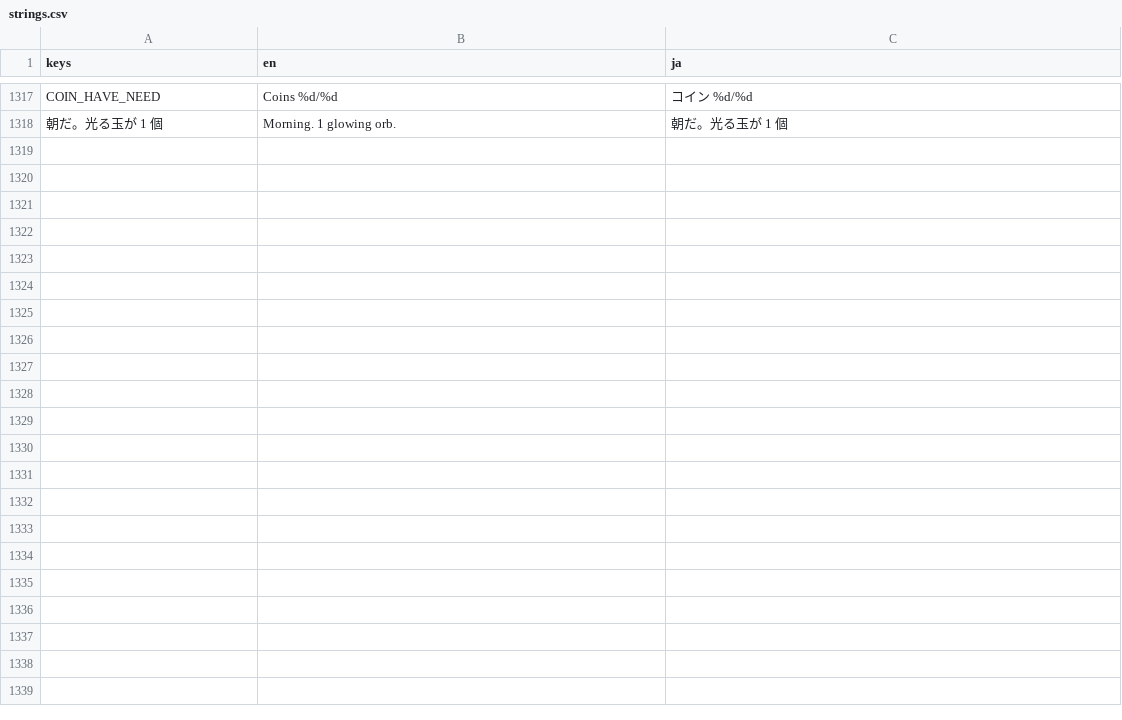
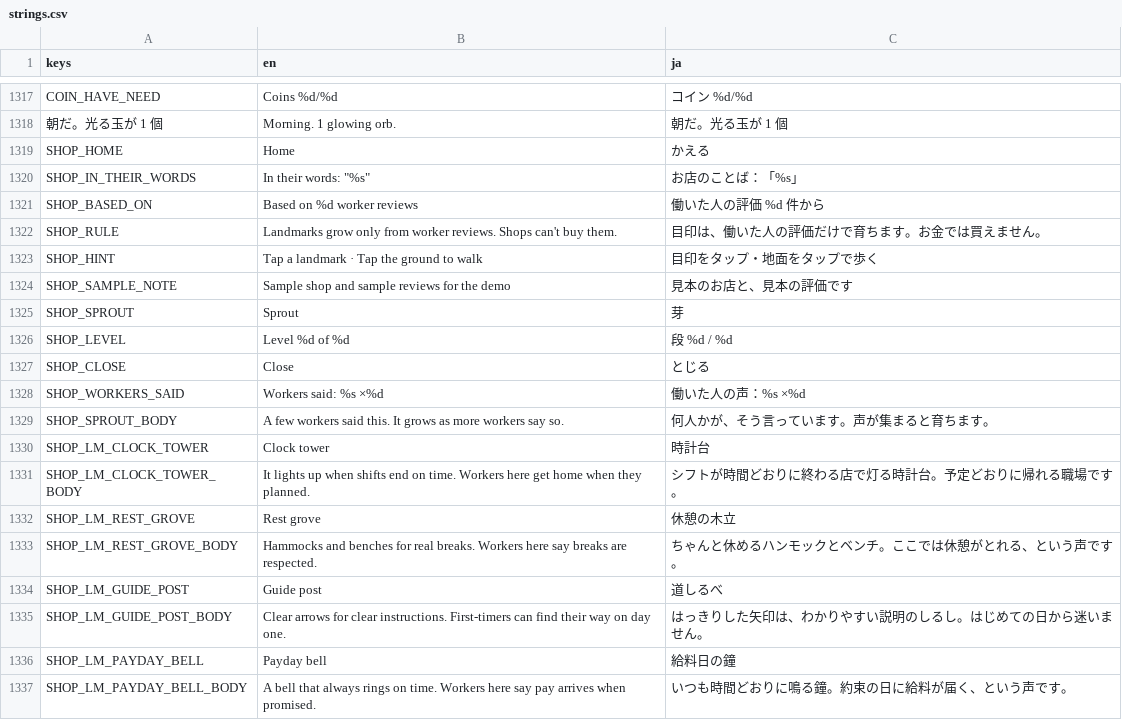
Before and after one commit to FallseF/paw-time, a CSV file: i18n/strings.csv, drawn as a sheet; only a part is shown, gaps mark what is left out; the diff covers the shown part only.

```diff
--- a/i18n/strings.csv
+++ b/i18n/strings.csv
@@ -1367 +1367,20 @@ COIN_HAVE_NEED,Coins %d/%d,コイン %d/%d
 朝だ。光る玉が 1 個,Morning. 1 glowing orb.,朝だ。光る玉が 1 個
+SHOP_HOME,Home,かえる
+SHOP_IN_THEIR_WORDS,"In their words: ""%s""",お店のことば：「%s」
+SHOP_BASED_ON,Based on %d worker reviews,働いた人の評価 %d 件から
+SHOP_RULE,Landmarks grow only from worker reviews. Shops can't buy them.,目印は、働いた人の評価だけで育ちます。お金では買えません。
+SHOP_HINT,Tap a landmark · Tap the ground to walk,目印をタップ・地面をタップで歩く
+SHOP_SAMPLE_NOTE,Sample shop and sample reviews for the demo,見本のお店と、見本の評価です
+SHOP_SPROUT,Sprout,芽
+SHOP_LEVEL,Level %d of %d,段 %d / %d
+SHOP_CLOSE,Close,とじる
+SHOP_WORKERS_SAID,Workers said: %s ×%d,働いた人の声：%s ×%d
+SHOP_SPROUT_BODY,A few workers said this. It grows as more workers say so.,何人かが、そう言っています。声が集まると育ちます。
+SHOP_LM_CLOCK_TOWER,Clock tower,時計台
+SHOP_LM_CLOCK_TOWER_BODY,It lights up when shifts end on time. Workers here get home when they planned.,シフトが時間どおりに終わる店で灯る時計台。予定どおりに帰れる職場です。
+SHOP_LM_REST_GROVE,Rest grove,休憩の木立
+SHOP_LM_REST_GROVE_BODY,Hammocks and benches for real breaks. Workers here say breaks are respected.,ちゃんと休めるハンモックとベンチ。ここでは休憩がとれる、という声です。
+SHOP_LM_GUIDE_POST,Guide post,道しるべ
+SHOP_LM_GUIDE_POST_BODY,Clear arrows for clear instructions. First-timers can find their way on day one.,はっきりした矢印は、わかりやすい説明のしるし。はじめての日から迷いません。
+SHOP_LM_PAYDAY_BELL,Payday bell,給料日の鐘
+SHOP_LM_PAYDAY_BELL_BODY,A bell that always rings on time. Workers here say pay arrives when promised.,いつも時間どおりに鳴る鐘。約束の日に給料が届く、という声です。
```
Also changed, not shown: 31 added rows elsewhere in this file, 33 other files.
